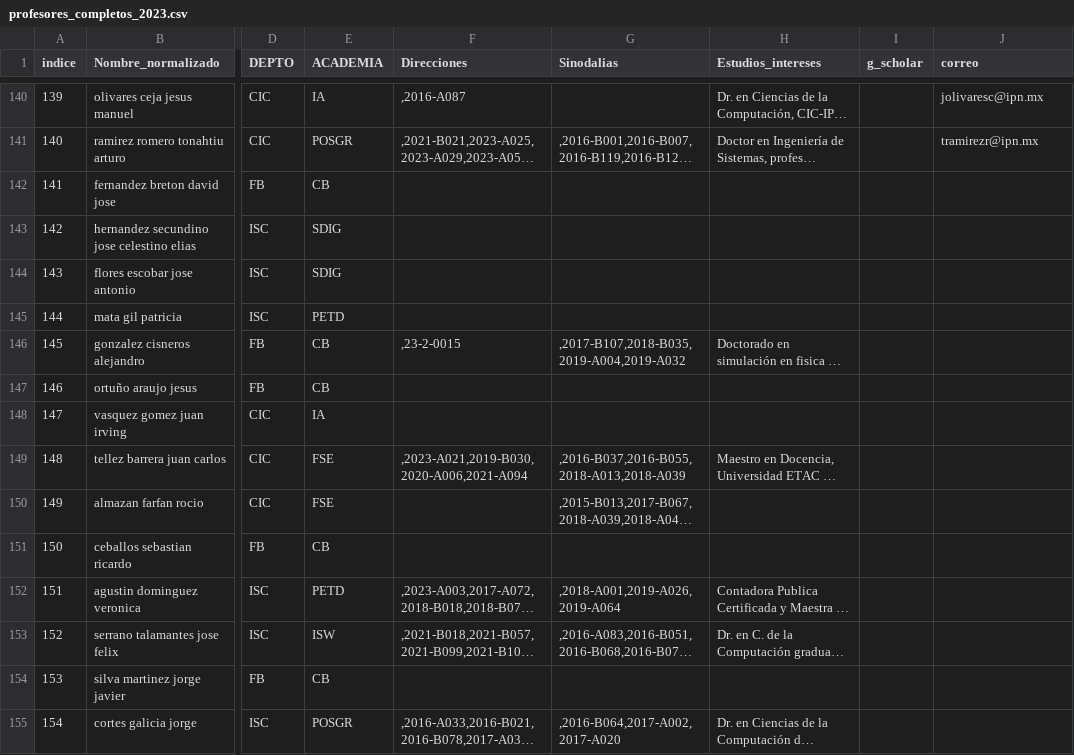
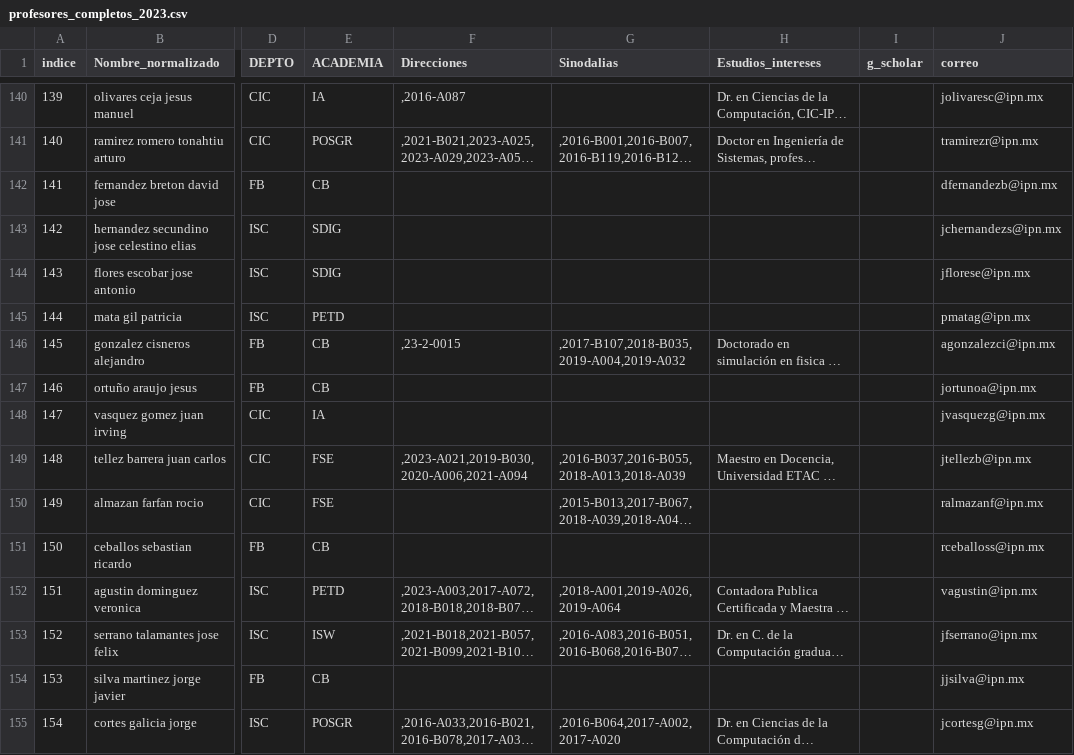
Before and after one commit to iEsmeralda/Servicio-social-protocolos, a CSV file: app/profesores_completos_2023.csv, drawn as a sheet; only a part is shown, gaps mark what is left out; long unchanged cells end in …; the diff covers the shown part only; the diff names each change by its address in the sheet, - before the commit and + after, or states it on an @@ line.

Commit message:
Se agregó el correo de contacto para los directores

```diff
--- a/app/profesores_completos_2023.csv
+++ b/app/profesores_completos_2023.csv
-J142 (correo): (empty)
+J142 (correo): dfernandezb@ipn.mx
-J143 (correo): (empty)
+J143 (correo): jchernandezs@ipn.mx
-J144 (correo): (empty)
+J144 (correo): jflorese@ipn.mx
-J145 (correo): (empty)
+J145 (correo): pmatag@ipn.mx
-J146 (correo): (empty)
+J146 (correo): agonzalezci@ipn.mx
-J147 (correo): (empty)
+J147 (correo): jortunoa@ipn.mx
-J148 (correo): (empty)
+J148 (correo): jvasquezg@ipn.mx
-J149 (correo): (empty)
+J149 (correo): jtellezb@ipn.mx
-J150 (correo): (empty)
+J150 (correo): ralmazanf@ipn.mx
-J151 (correo): (empty)
+J151 (correo): rceballoss@ipn.mx
-J152 (correo): (empty)
+J152 (correo): vagustin@ipn.mx
-J153 (correo): (empty)
+J153 (correo): jfserrano@ipn.mx
-J154 (correo): (empty)
+J154 (correo): jjsilva@ipn.mx
-J155 (correo): (empty)
+J155 (correo): jcortesg@ipn.mx
```
Also changed, not shown: 106 edited cells elsewhere in this file.
